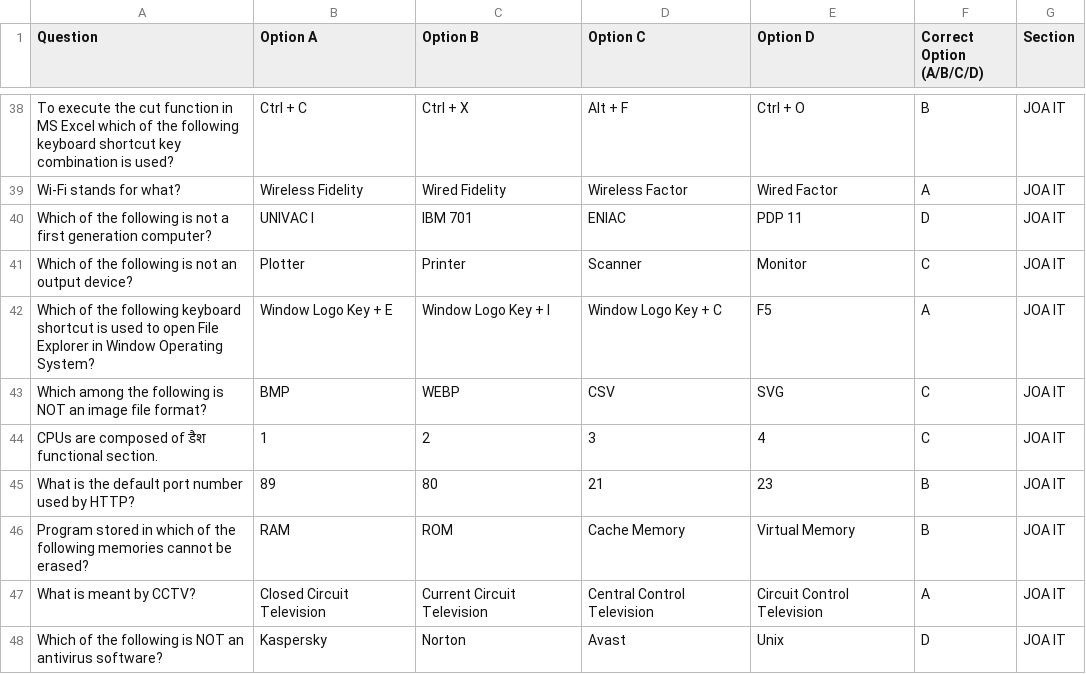
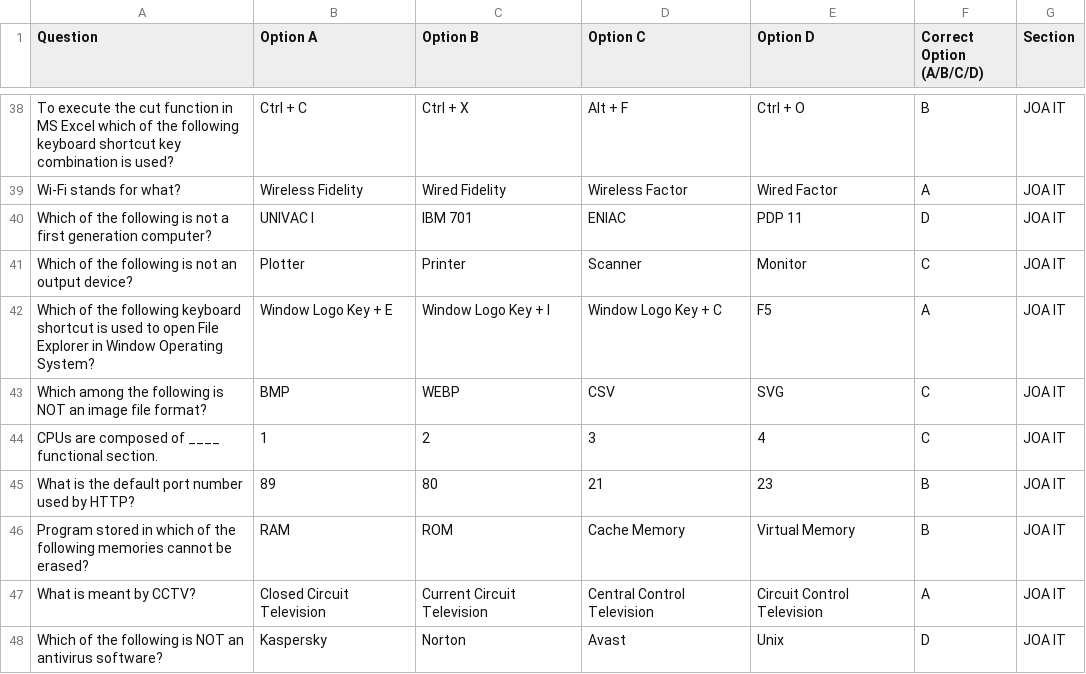
Before and after one commit to Anxhhh/cbt-exam-1, a CSV file: public/questions8.csv, drawn as a sheet; only a part is shown, gaps mark what is left out.

Commit message:
made changes in csv

```diff
--- a/public/questions8.csv
+++ b/public/questions8.csv
@@ -43,3 +43,3 @@ Which of the following keyboard shortcut is used to open File Explorer in Window
 Which among the following is NOT an image file format?,BMP,WEBP,CSV,SVG,C,JOA IT
-CPUs are composed of डैश functional section.,1,2,3,4,C,JOA IT
+CPUs are composed of ____ functional section.,1,2,3,4,C,JOA IT
 What is the default port number used by HTTP?,89,80,21,23,B,JOA IT
```
